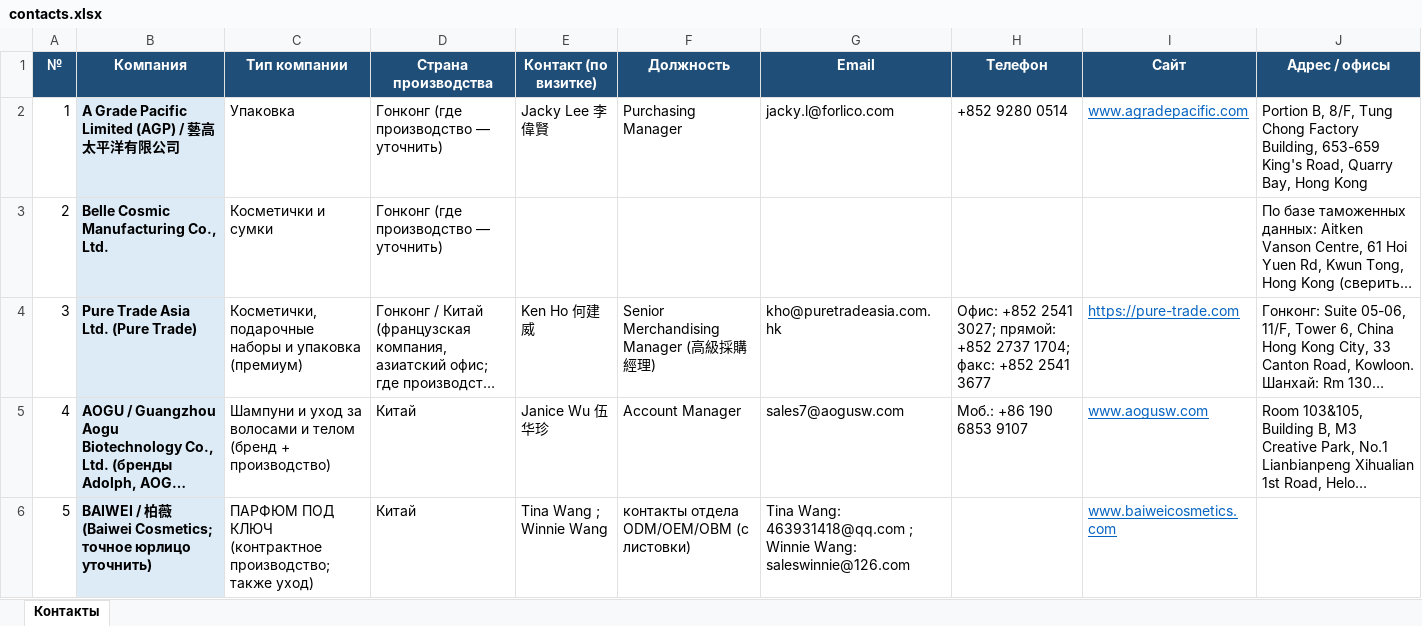
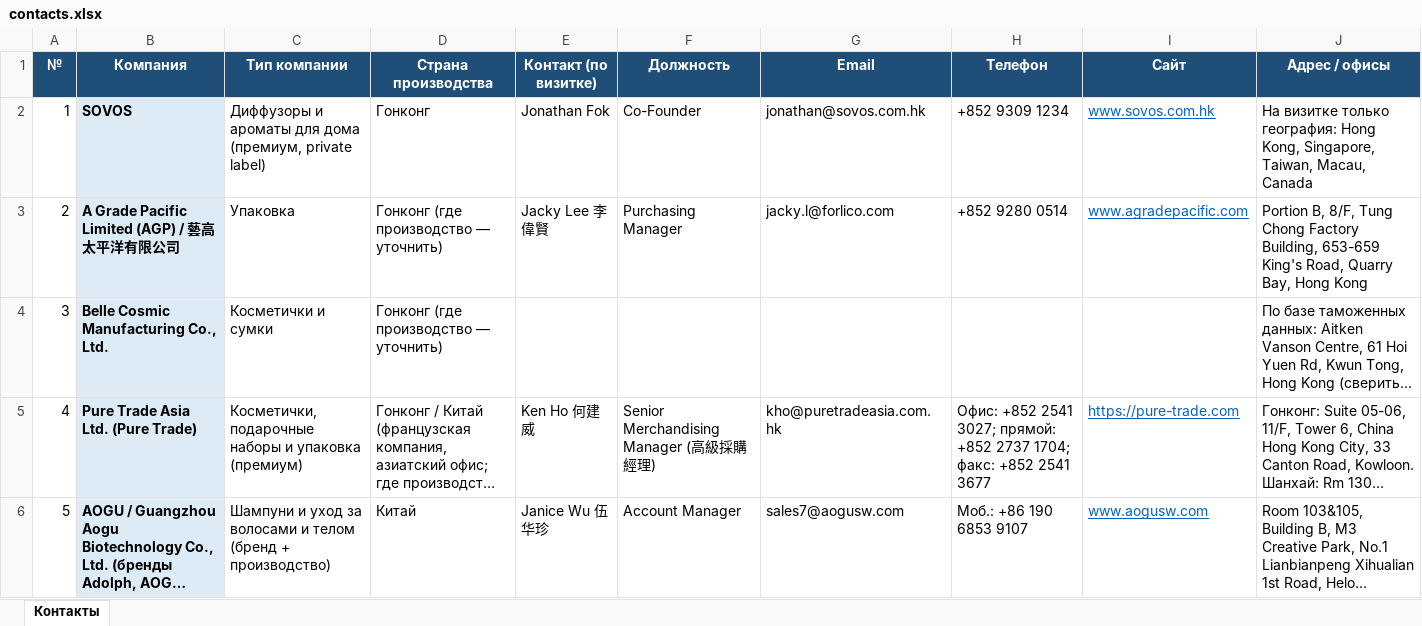
Before and after one commit to alimovpr/Claude, an Excel workbook: cosmopack-hk/contacts.xlsx, sheet Контакты, drawn as a sheet; only a part is shown; the shorter side is filled out with more unchanged rows; long unchanged cells end in …; values as stored, in another font and other column widths than the file's, no borders; addresses are those after the commit; the diff names each change by its address in the sheet, - before the commit and + after, or states it on an @@ line.

```diff
--- a/cosmopack-hk/contacts.xlsx (sheet Контакты)
+++ b/cosmopack-hk/contacts.xlsx (sheet Контакты)
+row 2: 1 | SOVOS | Диффузоры и ароматы для дома (премиум, private label) | Гонконг | Jonathan Fok | Co-Founder | jonathan@sovos.com.hk | +852 9309 1234 | www.sovos.com.hk | На визитке только география: Hong Kong, Singapore, Taiwan, Macau, Canada
@@ column A (№) renumbered from row 3 down @@
```
Also changed, not shown: cosmopack-hk/cosmoprof/Cosmoprof_HK_контакты.xlsx, cosmopack-hk/day1/Cosmopack_HK_день1_контакты.xlsx, 7 other files.
